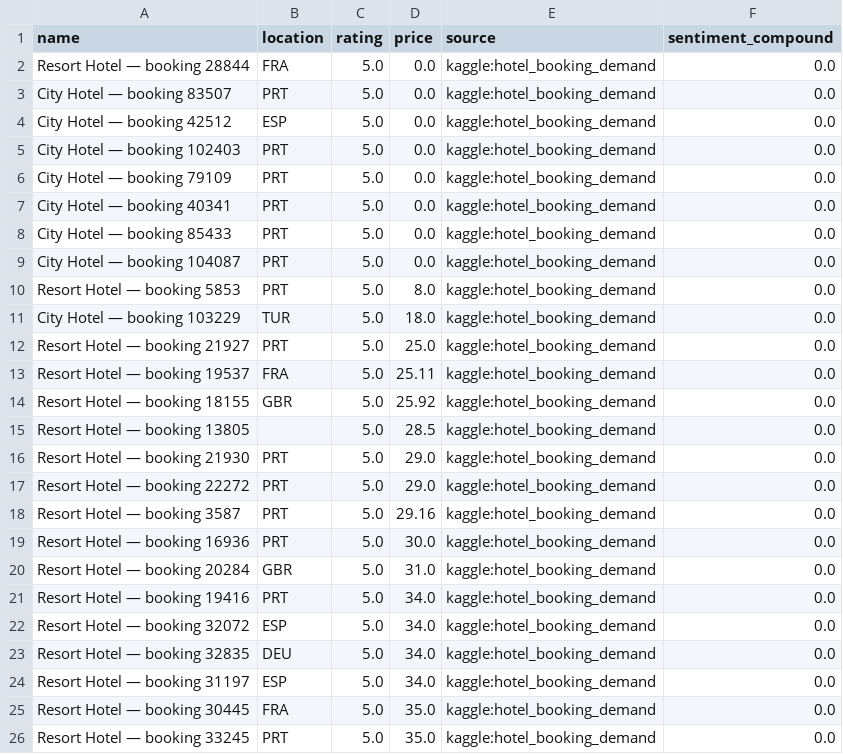
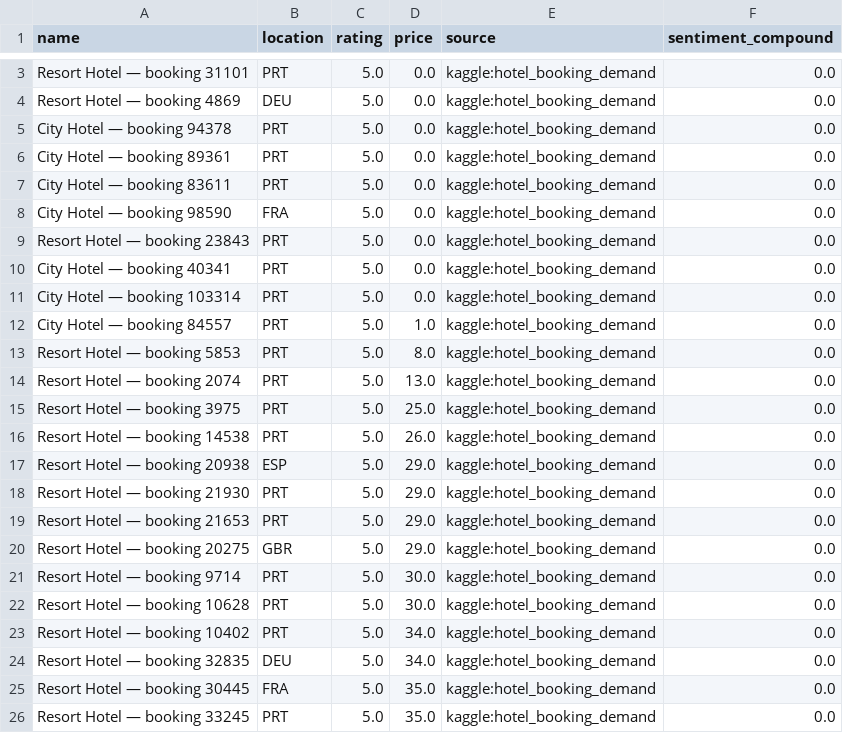
Before and after one commit to hammadouislem/Tourism_data, a CSV file: output/insights/best_rated_places.csv, drawn as a sheet; only a part is shown, gaps mark what is left out; the diff covers the shown part only.

```diff
--- a/output/insights/best_rated_places.csv
+++ b/output/insights/best_rated_places.csv
@@ -2,24 +3,23 @@ name,location,rating,price,source,sentiment_compound
-Resort Hotel — booking 28844,FRA,5.0,0.0,kaggle:hotel_booking_demand,0.0
-City Hotel — booking 83507,PRT,5.0,0.0,kaggle:hotel_booking_demand,0.0
-City Hotel — booking 42512,ESP,5.0,0.0,kaggle:hotel_booking_demand,0.0
-City Hotel — booking 102403,PRT,5.0,0.0,kaggle:hotel_booking_demand,0.0
-City Hotel — booking 79109,PRT,5.0,0.0,kaggle:hotel_booking_demand,0.0
+Resort Hotel — booking 31101,PRT,5.0,0.0,kaggle:hotel_booking_demand,0.0
+Resort Hotel — booking 4869,DEU,5.0,0.0,kaggle:hotel_booking_demand,0.0
+City Hotel — booking 94378,PRT,5.0,0.0,kaggle:hotel_booking_demand,0.0
+City Hotel — booking 89361,PRT,5.0,0.0,kaggle:hotel_booking_demand,0.0
+City Hotel — booking 83611,PRT,5.0,0.0,kaggle:hotel_booking_demand,0.0
+City Hotel — booking 98590,FRA,5.0,0.0,kaggle:hotel_booking_demand,0.0
+Resort Hotel — booking 23843,PRT,5.0,0.0,kaggle:hotel_booking_demand,0.0
 City Hotel — booking 40341,PRT,5.0,0.0,kaggle:hotel_booking_demand,0.0
-City Hotel — booking 85433,PRT,5.0,0.0,kaggle:hotel_booking_demand,0.0
-City Hotel — booking 104087,PRT,5.0,0.0,kaggle:hotel_booking_demand,0.0
+City Hotel — booking 103314,PRT,5.0,0.0,kaggle:hotel_booking_demand,0.0
+City Hotel — booking 84557,PRT,5.0,1.0,kaggle:hotel_booking_demand,0.0
 Resort Hotel — booking 5853,PRT,5.0,8.0,kaggle:hotel_booking_demand,0.0
-City Hotel — booking 103229,TUR,5.0,18.0,kaggle:hotel_booking_demand,0.0
-Resort Hotel — booking 21927,PRT,5.0,25.0,kaggle:hotel_booking_demand,0.0
-Resort Hotel — booking 19537,FRA,5.0,25.11,kaggle:hotel_booking_demand,0.0
-Resort Hotel — booking 18155,GBR,5.0,25.92,kaggle:hotel_booking_demand,0.0
-Resort Hotel — booking 13805,,5.0,28.5,kaggle:hotel_booking_demand,0.0
+Resort Hotel — booking 2074,PRT,5.0,13.0,kaggle:hotel_booking_demand,0.0
+Resort Hotel — booking 3975,PRT,5.0,25.0,kaggle:hotel_booking_demand,0.0
+Resort Hotel — booking 14538,PRT,5.0,26.0,kaggle:hotel_booking_demand,0.0
+Resort Hotel — booking 20938,ESP,5.0,29.0,kaggle:hotel_booking_demand,0.0
 Resort Hotel — booking 21930,PRT,5.0,29.0,kaggle:hotel_booking_demand,0.0
-Resort Hotel — booking 22272,PRT,5.0,29.0,kaggle:hotel_booking_demand,0.0
-Resort Hotel — booking 3587,PRT,5.0,29.16,kaggle:hotel_booking_demand,0.0
-Resort Hotel — booking 16936,PRT,5.0,30.0,kaggle:hotel_booking_demand,0.0
-Resort Hotel — booking 20284,GBR,5.0,31.0,kaggle:hotel_booking_demand,0.0
-Resort Hotel — booking 19416,PRT,5.0,34.0,kaggle:hotel_booking_demand,0.0
-Resort Hotel — booking 32072,ESP,5.0,34.0,kaggle:hotel_booking_demand,0.0
+Resort Hotel — booking 21653,PRT,5.0,29.0,kaggle:hotel_booking_demand,0.0
+Resort Hotel — booking 20275,GBR,5.0,29.0,kaggle:hotel_booking_demand,0.0
+Resort Hotel — booking 9714,PRT,5.0,30.0,kaggle:hotel_booking_demand,0.0
+Resort Hotel — booking 10628,PRT,5.0,30.0,kaggle:hotel_booking_demand,0.0
+Resort Hotel — booking 10402,PRT,5.0,34.0,kaggle:hotel_booking_demand,0.0
 Resort Hotel — booking 32835,DEU,5.0,34.0,kaggle:hotel_booking_demand,0.0
-Resort Hotel — booking 31197,ESP,5.0,34.0,kaggle:hotel_booking_demand,0.0
 Resort Hotel — booking 30445,FRA,5.0,35.0,kaggle:hotel_booking_demand,0.0
```
Also changed, not shown: 1 added row elsewhere in this file, output/analysis_summary.csv, output/insights/popular_destinations.csv, 19 other files.
